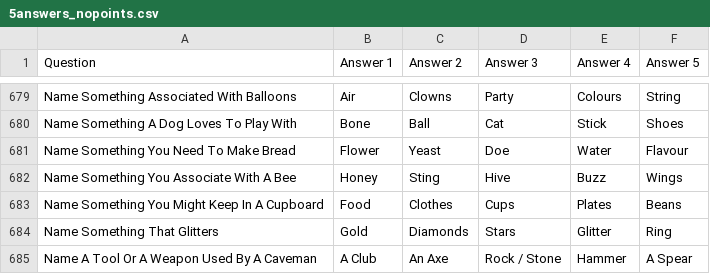
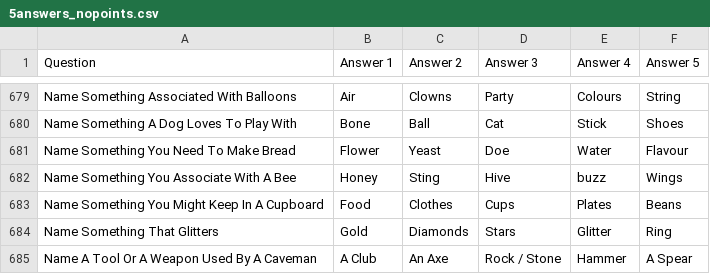
Before and after one commit to Verax404/FamilyFaceOff, a CSV file: csv/5answers_nopoints.csv, drawn as a sheet; only a part is shown, gaps mark what is left out.

Commit message:
Buzz

```diff
--- a/csv/5answers_nopoints.csv
+++ b/csv/5answers_nopoints.csv
@@ -681,3 +681,3 @@ Name Something A Dog Loves To Play With,Bone ,Ball ,Cat ,Stick ,Shoes
 Name Something You Need To Make Bread,Flower ,Yeast ,Doe ,Water ,Flavour 
-Name Something You Associate With A Bee,Honey ,Sting ,Hive ,Buzz ,Wings 
+Name Something You Associate With A Bee,Honey ,Sting ,Hive ,buzz ,Wings 
 Name Something You Might Keep In A Cupboard,Food ,Clothes ,Cups ,Plates ,Beans 
```
Also changed, not shown: csv/7answers.csv, 6 other files.
